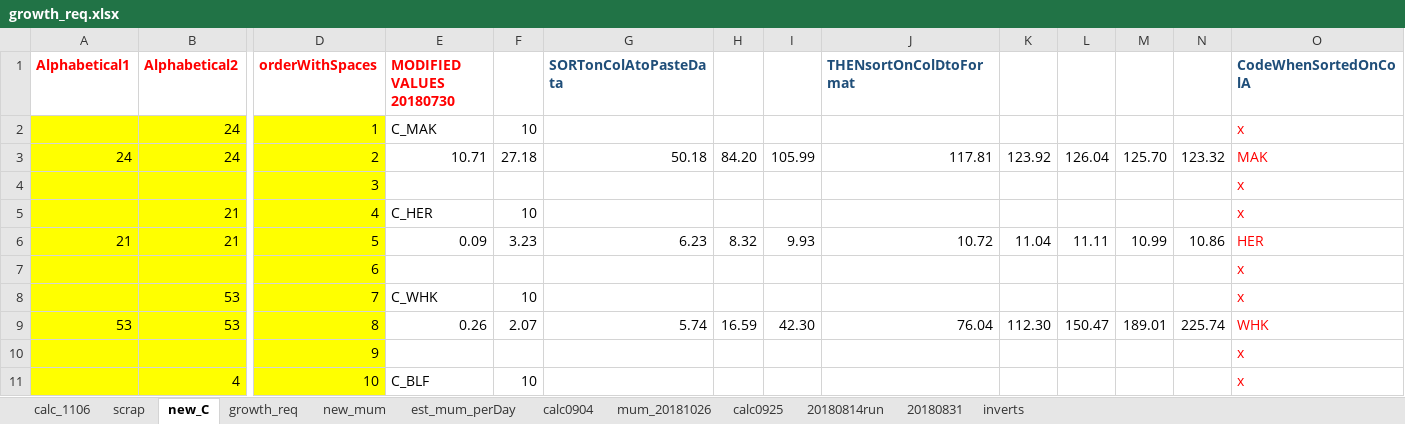
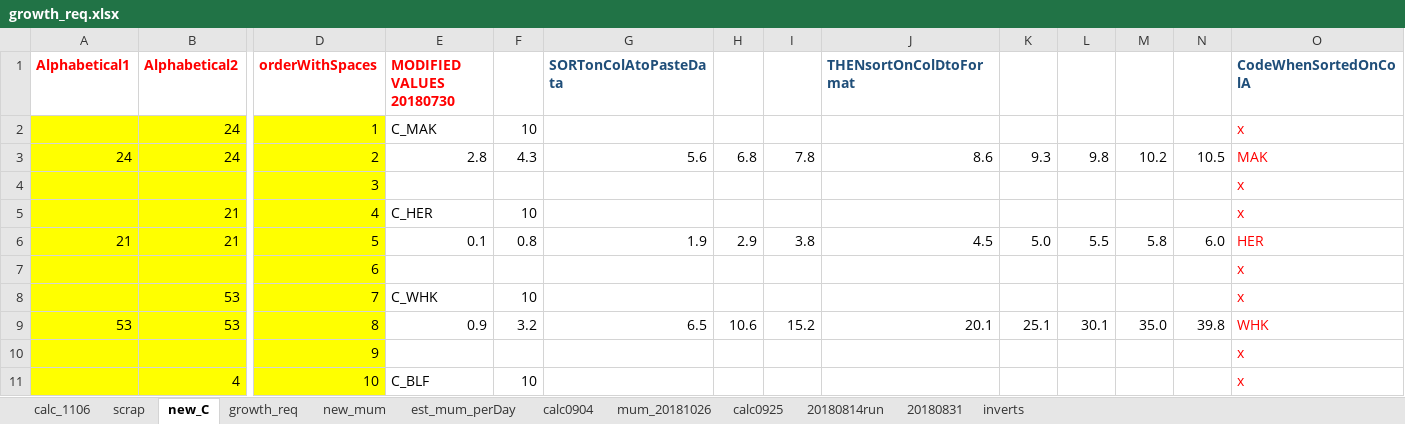
Before and after one commit to NEFSC/READ-EDAB-neusAtlantis, an Excel workbook: R/growth_req.xlsx, sheet new_C, drawn as a sheet; only a part is shown, gaps mark what is left out; values as stored, in another font and other column widths than the file's, no borders; the diff covers the shown part only; the diff names each change by its address in the sheet, - before the commit and + after, or states it on an @@ line.

```diff
--- a/R/growth_req.xlsx (sheet new_C)
+++ b/R/growth_req.xlsx (sheet new_C)
-E3 (MODIFIED VALUES 20180730): 10.71
+E3 (MODIFIED VALUES 20180730): 2.8
-F3: 27.18
+F3: 4.3
-G3 (SORTonColAtoPasteData): 50.18
+G3 (SORTonColAtoPasteData): 5.6
-H3: 84.20
+H3: 6.8
-I3: 105.99
+I3: 7.8
-J3 (THENsortOnColDtoFormat): 117.81
+J3 (THENsortOnColDtoFormat): 8.6
-K3: 123.92
+K3: 9.3
-L3: 126.04
+L3: 9.8
-M3: 125.70
+M3: 10.2
-N3: 123.32
+N3: 10.5
-E6 (MODIFIED VALUES 20180730): 0.09
+E6 (MODIFIED VALUES 20180730): 0.1
-F6: 3.23
+F6: 0.8
-G6 (SORTonColAtoPasteData): 6.23
+G6 (SORTonColAtoPasteData): 1.9
-H6: 8.32
+H6: 2.9
-I6: 9.93
+I6: 3.8
-J6 (THENsortOnColDtoFormat): 10.72
+J6 (THENsortOnColDtoFormat): 4.5
-K6: 11.04
+K6: 5.0
-L6: 11.11
+L6: 5.5
-M6: 10.99
+M6: 5.8
-N6: 10.86
+N6: 6.0
-E9 (MODIFIED VALUES 20180730): 0.26
+E9 (MODIFIED VALUES 20180730): 0.9
-F9: 2.07
+F9: 3.2
-G9 (SORTonColAtoPasteData): 5.74
+G9 (SORTonColAtoPasteData): 6.5
-H9: 16.59
+H9: 10.6
-I9: 42.30
+I9: 15.2
-J9 (THENsortOnColDtoFormat): 76.04
+J9 (THENsortOnColDtoFormat): 20.1
-K9: 112.30
+K9: 25.1
-L9: 150.47
+L9: 30.1
-M9: 189.01
+M9: 35.0
-N9: 225.74
+N9: 39.8
```
Also changed, not shown: 560 edited cells elsewhere in this sheet, sheet new_mum, 1 other file.
